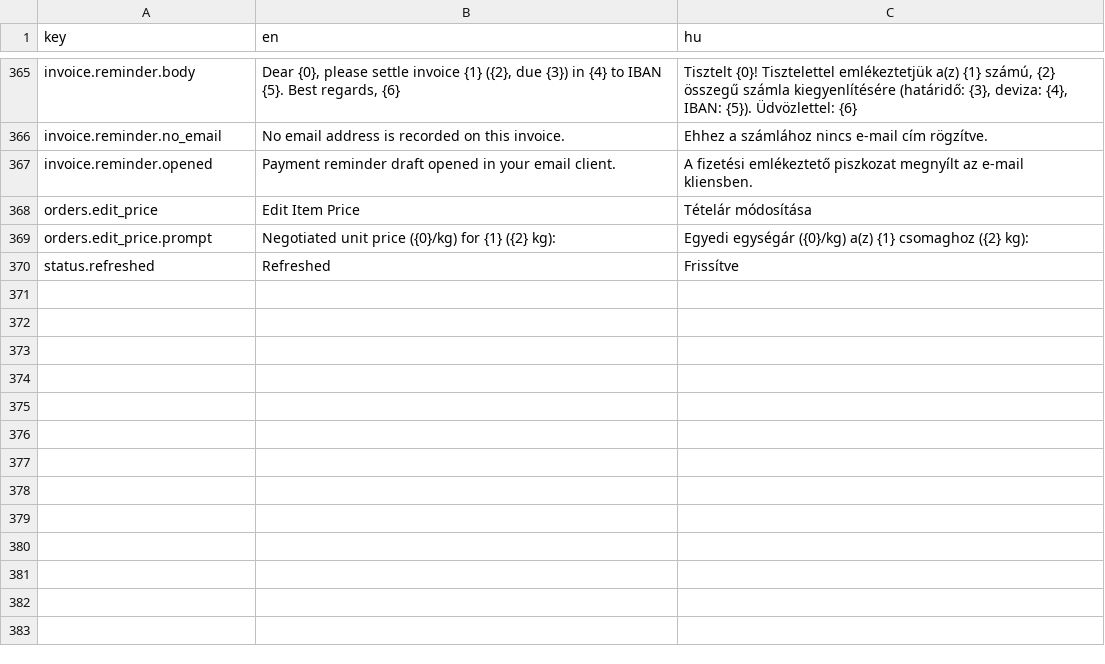
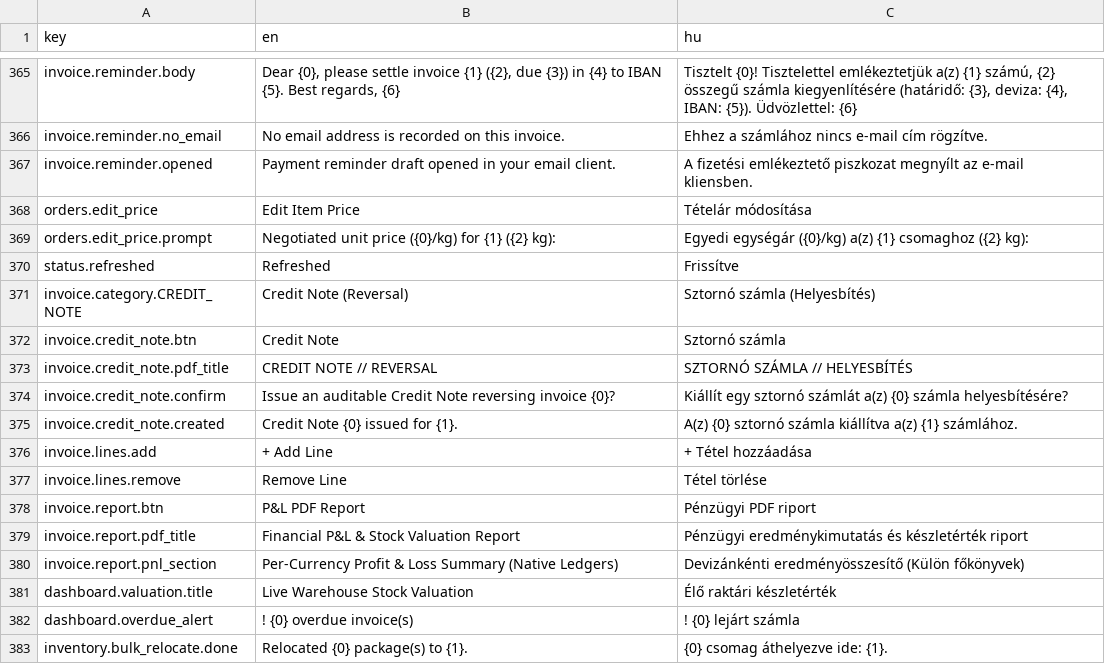
Before and after one commit to attilaczudor/due-prog-03, a CSV file: src/main/resources/i18n/translations.csv, drawn as a sheet; only a part is shown, gaps mark what is left out.

Commit message:
feat(v2.1-wave2): multi-line manual invoices, 1-click credit notes, stock valuation & P&L PDF + bulk relocate

```diff
--- a/src/main/resources/i18n/translations.csv
+++ b/src/main/resources/i18n/translations.csv
@@ -370 +370,14 @@ orders.edit_price.prompt,Negotiated unit price ({0}/kg) for {1} ({2} kg):,Egyedi
 status.refreshed,Refreshed,Frissítve
+invoice.category.CREDIT_NOTE,Credit Note (Reversal),Sztornó számla (Helyesbítés)
+invoice.credit_note.btn,Credit Note,Sztornó számla
+invoice.credit_note.pdf_title,CREDIT NOTE // REVERSAL,SZTORNÓ SZÁMLA // HELYESBÍTÉS
+invoice.credit_note.confirm,Issue an auditable Credit Note reversing invoice {0}?,Kiállít egy sztornó számlát a(z) {0} számla helyesbítésére?
+invoice.credit_note.created,Credit Note {0} issued for {1}.,A(z) {0} sztornó számla kiállítva a(z) {1} számlához.
+invoice.lines.add,+ Add Line,+ Tétel hozzáadása
+invoice.lines.remove,Remove Line,Tétel törlése
+invoice.report.btn,P&L PDF Report,Pénzügyi PDF riport
+invoice.report.pdf_title,Financial P&L & Stock Valuation Report,Pénzügyi eredménykimutatás és készletérték riport
+invoice.report.pnl_section,Per-Currency Profit & Loss Summary (Native Ledgers),Devizánkénti eredményösszesítő (Külön főkönyvek)
+dashboard.valuation.title,Live Warehouse Stock Valuation,Élő raktári készletérték
+dashboard.overdue_alert,! {0} overdue invoice(s),! {0} lejárt számla
+inventory.bulk_relocate.done,Relocated {0} package(s) to {1}.,{0} csomag áthelyezve ide: {1}.
```
Also changed, not shown: 14 other files.
